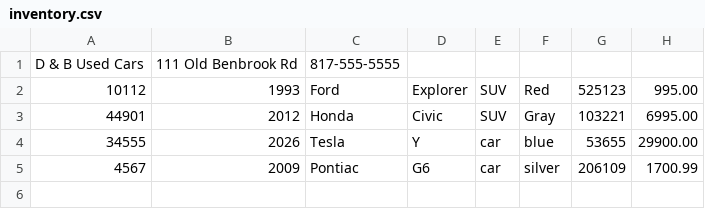
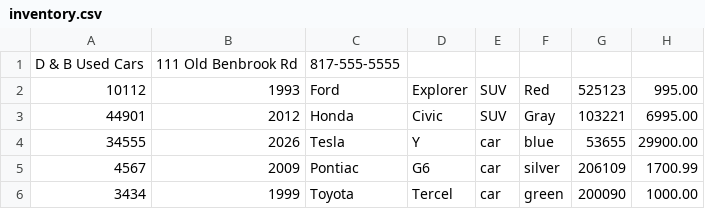
Before and after one commit to premannamal/car-dealership, a CSV file: inventory.csv, drawn as a sheet.

```diff
--- a/inventory.csv
+++ b/inventory.csv
@@ -5 +5,2 @@ D & B Used Cars|111 Old Benbrook Rd|817-555-5555
 4567|2009|Pontiac|G6|car|silver|206109|1700.99
+3434|1999|Toyota|Tercel|car|green|200090|1000.00
```
Also changed, not shown: 1 other file.
